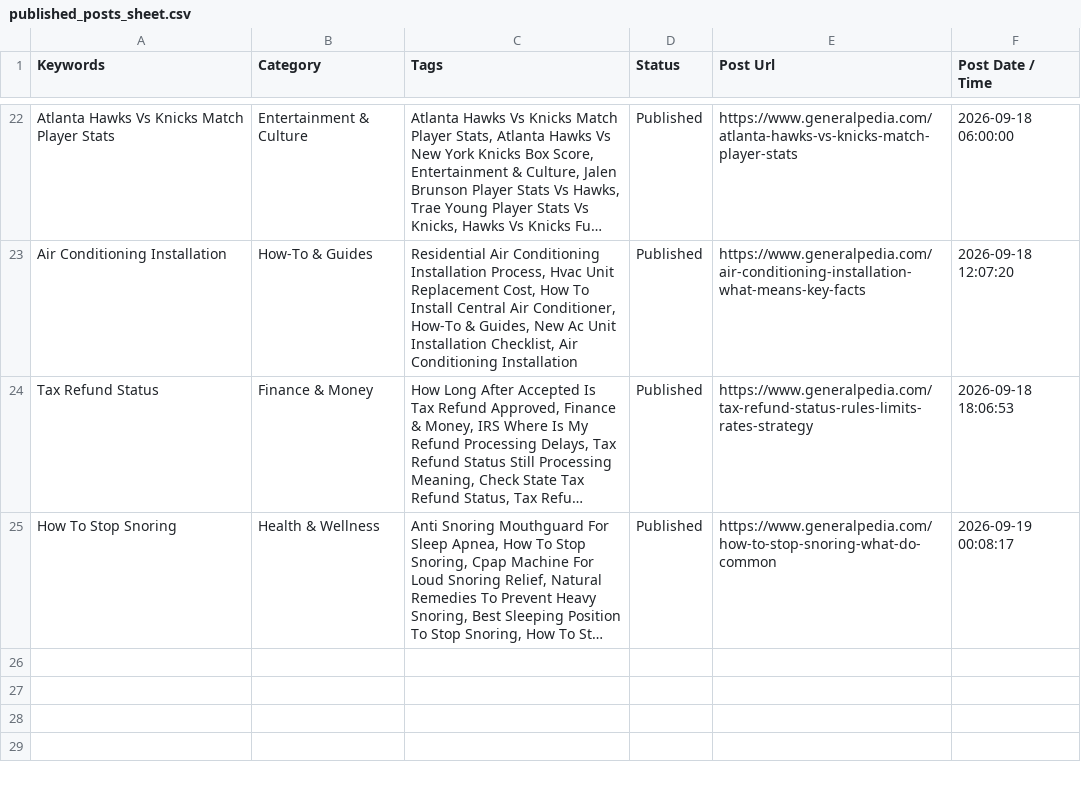
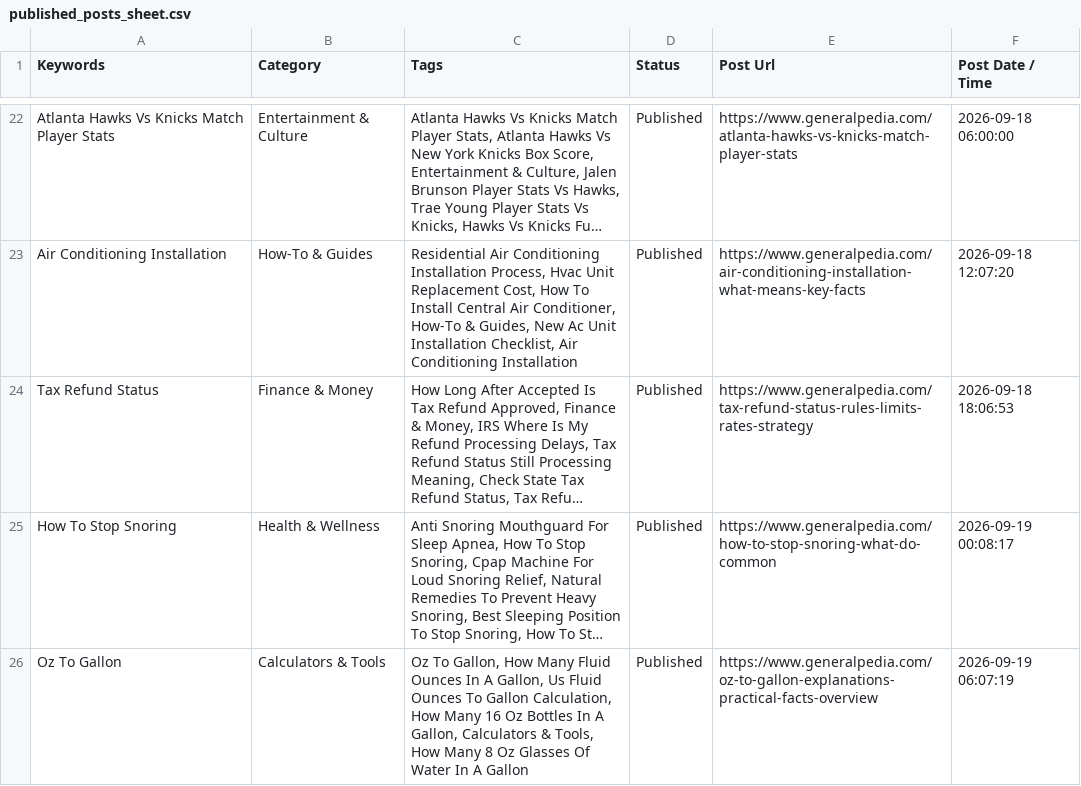
Before and after one commit to julianebaierr-gif/GeneralPedia, a CSV file: data/published_posts_sheet.csv, drawn as a sheet; only a part is shown, gaps mark what is left out; long unchanged cells end in …; the diff names each change by its address in the sheet, - before the commit and + after, or states it on an @@ line.

```diff
--- a/data/published_posts_sheet.csv
+++ b/data/published_posts_sheet.csv
+row 26: Oz To Gallon | Calculators & Tools | Oz To Gallon, How Many Fluid Ounces In A Gallon, Us Fluid Ounces To Gallon Calculation, How Many 16 Oz Bottles In A Gallon, Calculators & Tools, How Many 8 Oz Glasses Of Water In A Gallon | Published | https://www.generalpedia.com/oz-to-gallon-explanations-practical-facts-overview | 2026-09-19 06:07:19
```
Also changed, not shown: 50 other files.
